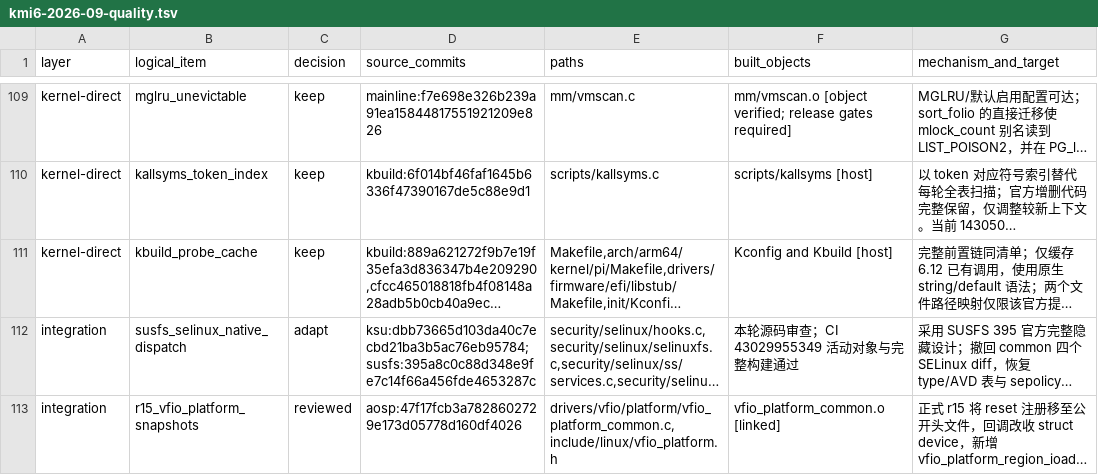
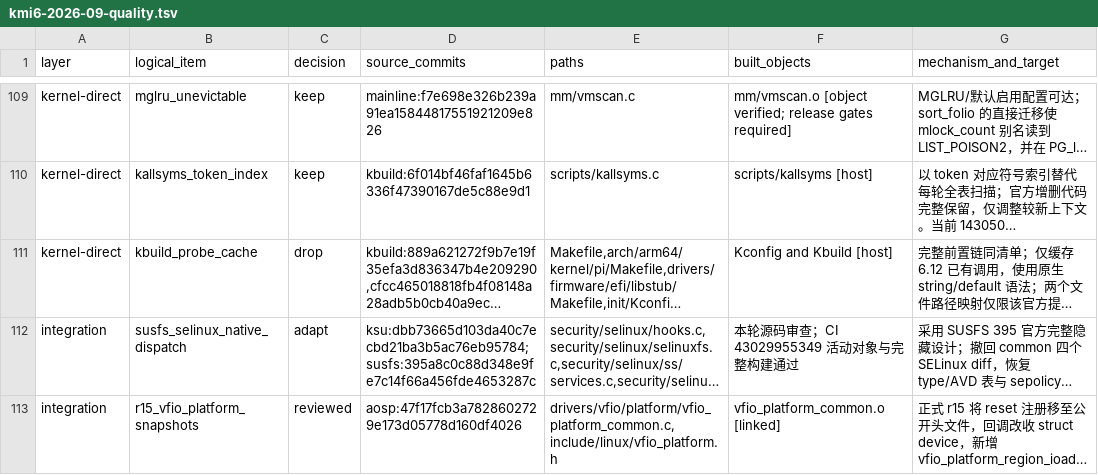
Before and after one commit to LunaKernel/LunaKernel_xiaomi_sm8850, a TSV file: patches/backports/kmi6-2026-09-quality.tsv, drawn as a sheet; only a part is shown, gaps mark what is left out; long unchanged cells end in …; the diff names each change by its address in the sheet, - before the commit and + after, or states it on an @@ line.

```diff
--- a/patches/backports/kmi6-2026-09-quality.tsv
+++ b/patches/backports/kmi6-2026-09-quality.tsv
-C111 (decision): keep
+C111 (decision): drop
```
Also changed, not shown: 3 other files.
